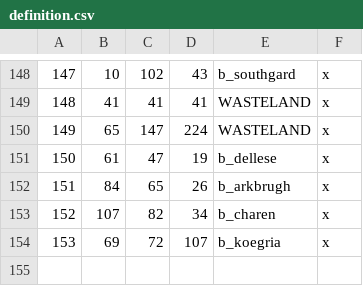
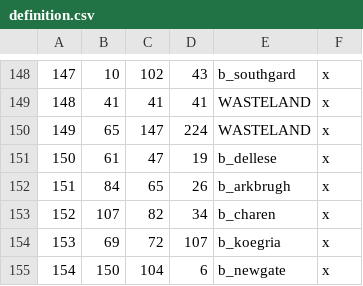
Before and after one commit to Vertimnus/elder-kings-ck3, a CSV file: map_data/definition.csv, drawn as a sheet; only a part is shown, gaps mark what is left out; the diff names each change by its address in the sheet, - before the commit and + after, or states it on an @@ line.

```diff
--- a/map_data/definition.csv
+++ b/map_data/definition.csv
+row 155: 154 | 150 | 104 | 6 | b_newgate | x
```
Also changed, not shown: 48 other files.
